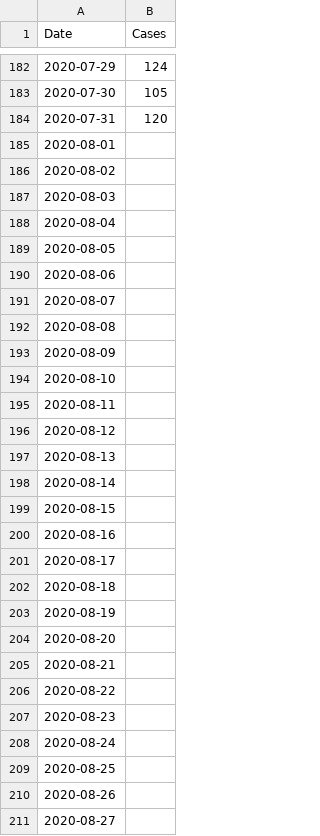
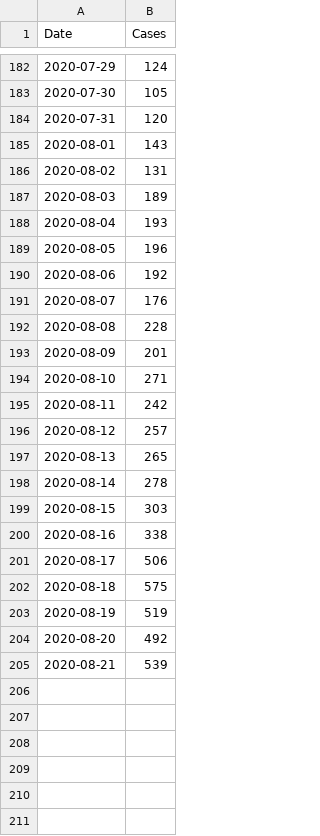
Before and after one commit to pitmonticone/EpiSimulator, a CSV file: Data/CSV/2020/SymptomsOnsetCases.csv, drawn as a sheet; only a part is shown, gaps mark what is left out; the diff covers the shown part only.

Commit message:
Update SymptomsOnsetCases.csv

```diff
--- a/Data/CSV/2020/SymptomsOnsetCases.csv
+++ b/Data/CSV/2020/SymptomsOnsetCases.csv
@@ -184,28 +184,22 @@ Date,Cases
 2020-07-31,120
-2020-08-01,
-2020-08-02,
-2020-08-03,
-2020-08-04,
-2020-08-05,
-2020-08-06,
-2020-08-07,
-2020-08-08,
-2020-08-09,
-2020-08-10,
-2020-08-11,
-2020-08-12,
-2020-08-13,
-2020-08-14,
-2020-08-15,
-2020-08-16,
-2020-08-17,
-2020-08-18,
-2020-08-19,
-2020-08-20,
-2020-08-21,
-2020-08-22,
-2020-08-23,
-2020-08-24,
-2020-08-25,
-2020-08-26,
-2020-08-27,
+2020-08-01,143
+2020-08-02,131
+2020-08-03,189
+2020-08-04,193
+2020-08-05,196
+2020-08-06,192
+2020-08-07,176
+2020-08-08,228
+2020-08-09,201
+2020-08-10,271
+2020-08-11,242
+2020-08-12,257
+2020-08-13,265
+2020-08-14,278
+2020-08-15,303
+2020-08-16,338
+2020-08-17,506
+2020-08-18,575
+2020-08-19,519
+2020-08-20,492
+2020-08-21,539
```
Also changed, not shown: 4 removed rows elsewhere in this file.
